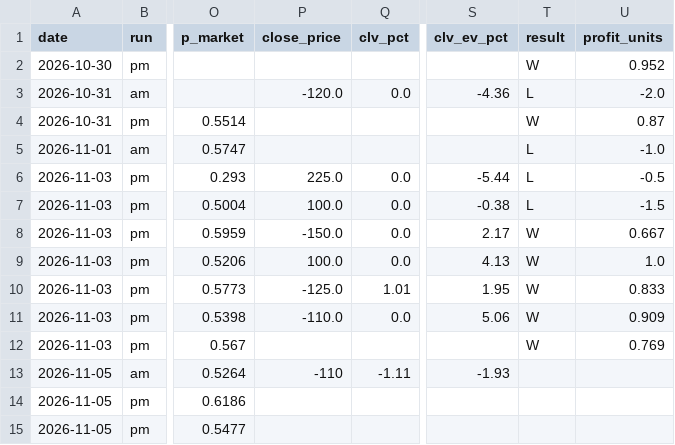
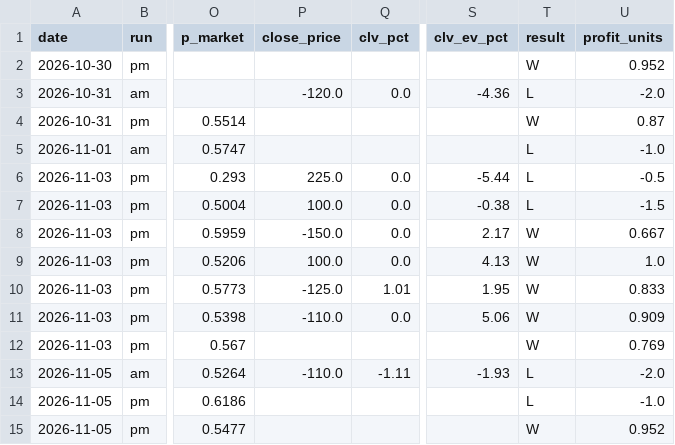
Before and after one commit to jeffreymschuh-collab/nhl-model, a CSV file: results/picks_log.csv, drawn as a sheet; only a part is shown, gaps mark what is left out; the diff names each change by its address in the sheet, - before the commit and + after, or states it on an @@ line.

```diff
--- a/results/picks_log.csv
+++ b/results/picks_log.csv
-P13 (close_price): -110
+P13 (close_price): -110.0
-T13:T14 (result): (empty)
+T13:T14 (result): L
-U13 (profit_units): (empty)
+U13 (profit_units): -2.0
-U14 (profit_units): (empty)
+U14 (profit_units): -1.0
-T15 (result): (empty)
+T15 (result): W
-U15 (profit_units): (empty)
+U15 (profit_units): 0.952
```
Also changed, not shown: data/games.csv, data/goalie_games.csv, 15 other files.
